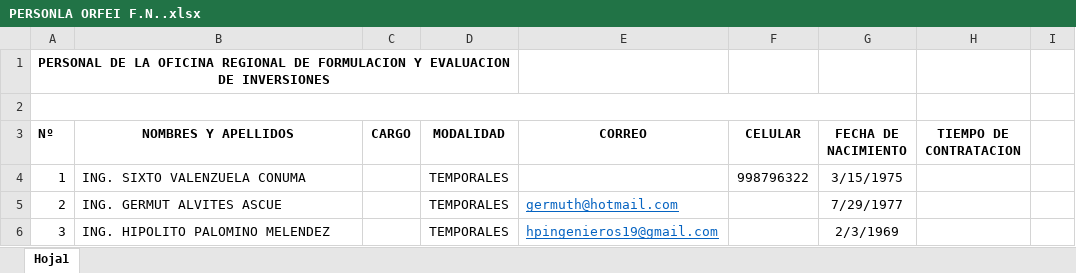
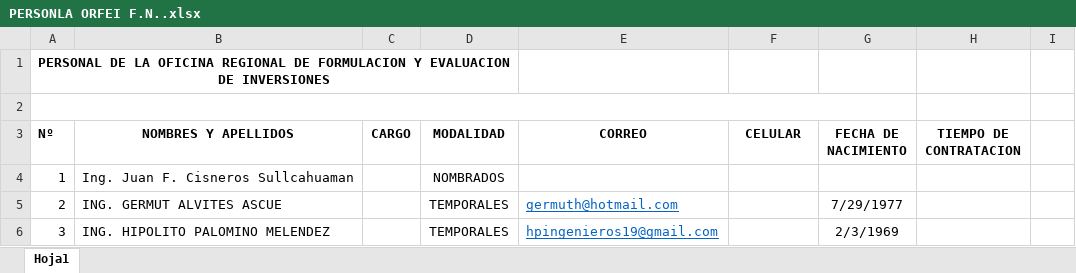
Before and after one commit to ORFEI-GRAP/Gestion-ORFEI, an Excel workbook: Personal/PERSONLA ORFEI F.N..xlsx, sheet Hoja1, drawn as a sheet; only a part is shown; values as stored, in another font and other column widths than the file's, no borders; the diff names each change by its address in the sheet, - before the commit and + after, or states it on an @@ line.

Commit message:
Update PERSONLA ORFEI F.N..xlsx

```diff
--- a/Personal/PERSONLA ORFEI F.N..xlsx (sheet Hoja1)
+++ b/Personal/PERSONLA ORFEI F.N..xlsx (sheet Hoja1)
-B4 (NOMBRES Y APELLIDOS): ING. SIXTO VALENZUELA CONUMA
+B4 (NOMBRES Y APELLIDOS): Ing. Juan F. Cisneros Sullcahuaman
-D4 (MODALIDAD): TEMPORALES
+D4 (MODALIDAD): NOMBRADOS
-F4 (CELULAR): 998796322
+F4 (CELULAR): (empty)
-G4 (FECHA DE NACIMIENTO): 3/15/1975
+G4 (FECHA DE NACIMIENTO): (empty)
```
